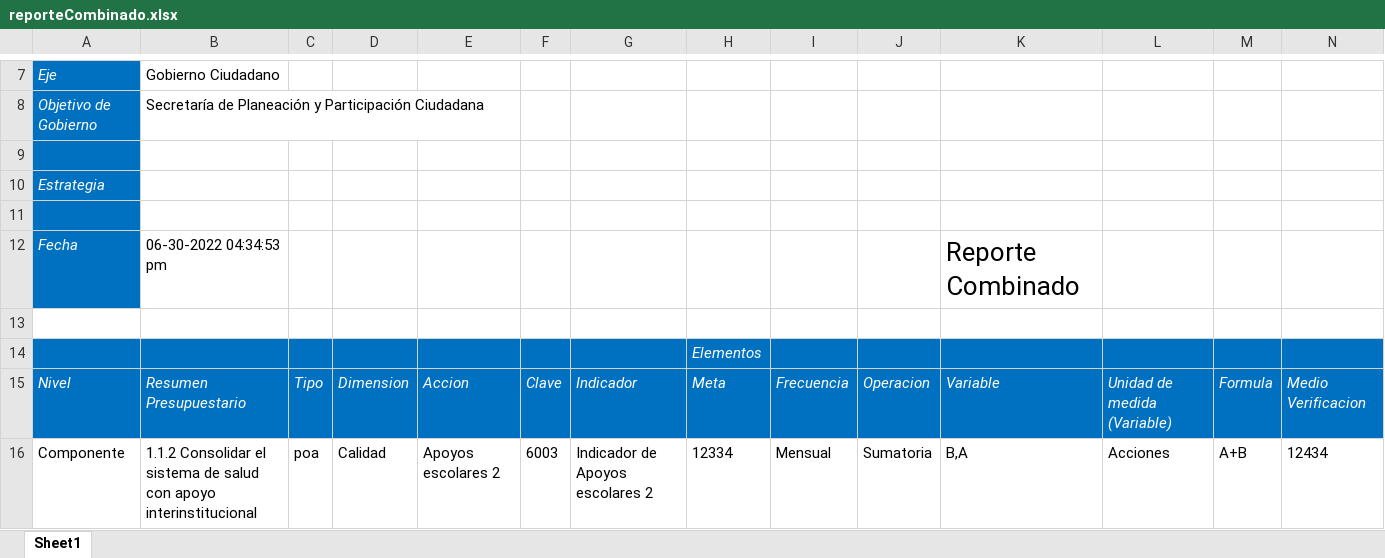
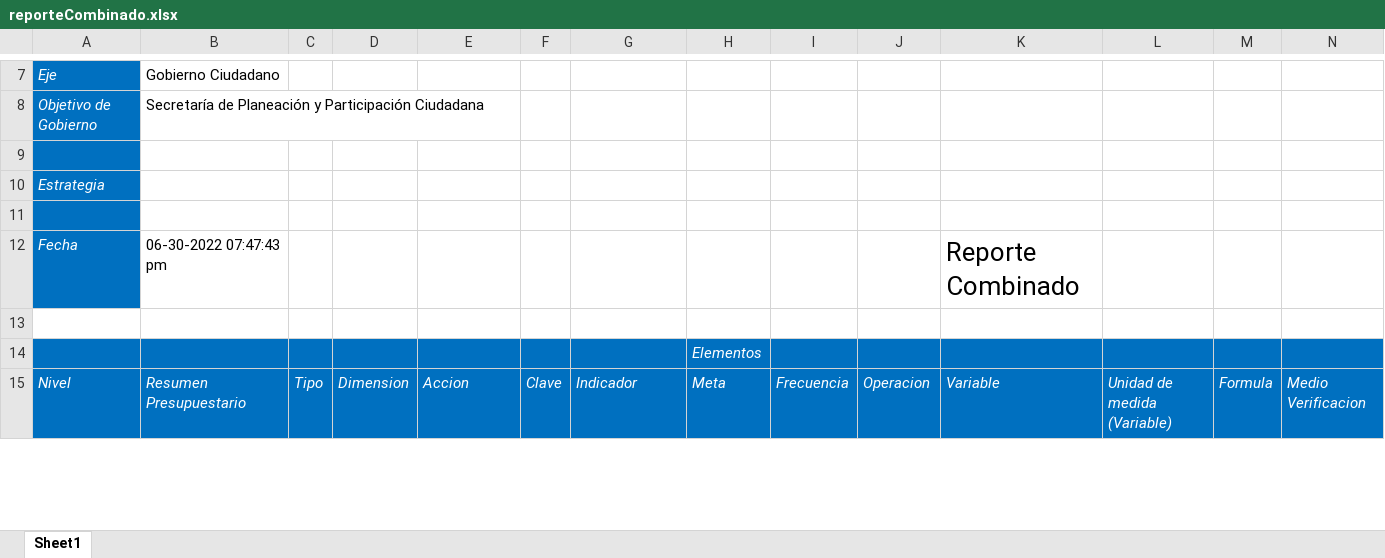
Before and after one commit to ManuelEuan/sigo, an Excel workbook: public/reportes/reporteCombinado.xlsx, sheet Sheet1, drawn as a sheet; only a part is shown, gaps mark what is left out; values as stored, in another font and other column widths than the file's, no borders; rows hold the shown columns only; the diff covers the shown part only; the diff names each change by its address in the sheet, - before the commit and + after, or states it on an @@ line.

```diff
--- a/public/reportes/reporteCombinado.xlsx (sheet Sheet1)
+++ b/public/reportes/reporteCombinado.xlsx (sheet Sheet1)
-B12: 06-30-2022 04:34:53 pm
+B12: 06-30-2022 07:47:43 pm
-row 16: Componente | 1.1.2 Consolidar el sistema de salud con apoyo interinstitucional | poa | Calidad | Apoyos escolares 2 | 6003 | Indicador de Apoyos escolares 2 | 12334 | Mensual | Sumatoria | B,A | Acciones | A+B | 12434
```
Also changed, not shown: 12 edited cells elsewhere in this sheet, 2 other files.
